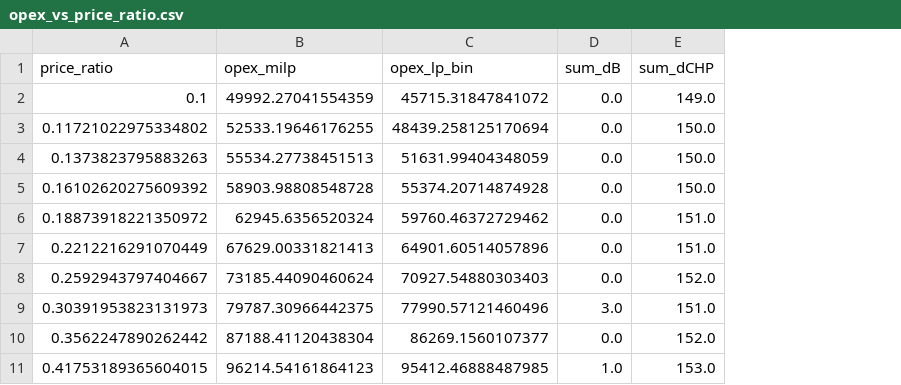
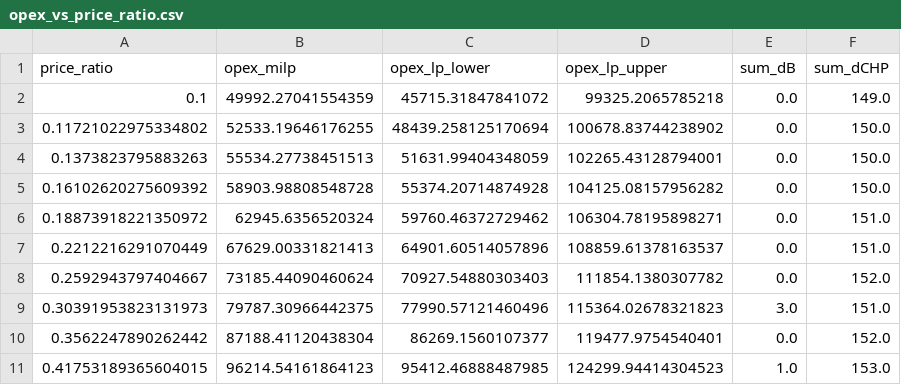
Before and after one commit to marius-ne/ModE_Group7, a CSV file: Marius/results/opex_vs_price_ratio.csv, drawn as a sheet; only a part is shown; the diff names each change by its address in the sheet, - before the commit and + after, or states it on an @@ line.

Commit message:
added upper bound LP, updated OPEX/ratio to include it, added new problem formulation, renamed files, added optional non strict demand satisfaction

```diff
--- a/Marius/results/opex_vs_price_ratio.csv
+++ b/Marius/results/opex_vs_price_ratio.csv
+column D (opex_lp_upper), rows 2-11: 99325.2065785218 | 100678.83744238902 | 102265.43128794001 | 104125.08157956282 | 106304.78195898271 | 108859.61378163537 | 111854.1380307782 | 115364.02678321823 | 119477.9754540401 | 124299.94414304523
-C1: opex_lp_bin
+C1: opex_lp_lower
```
Also changed, not shown: 14 other files.
